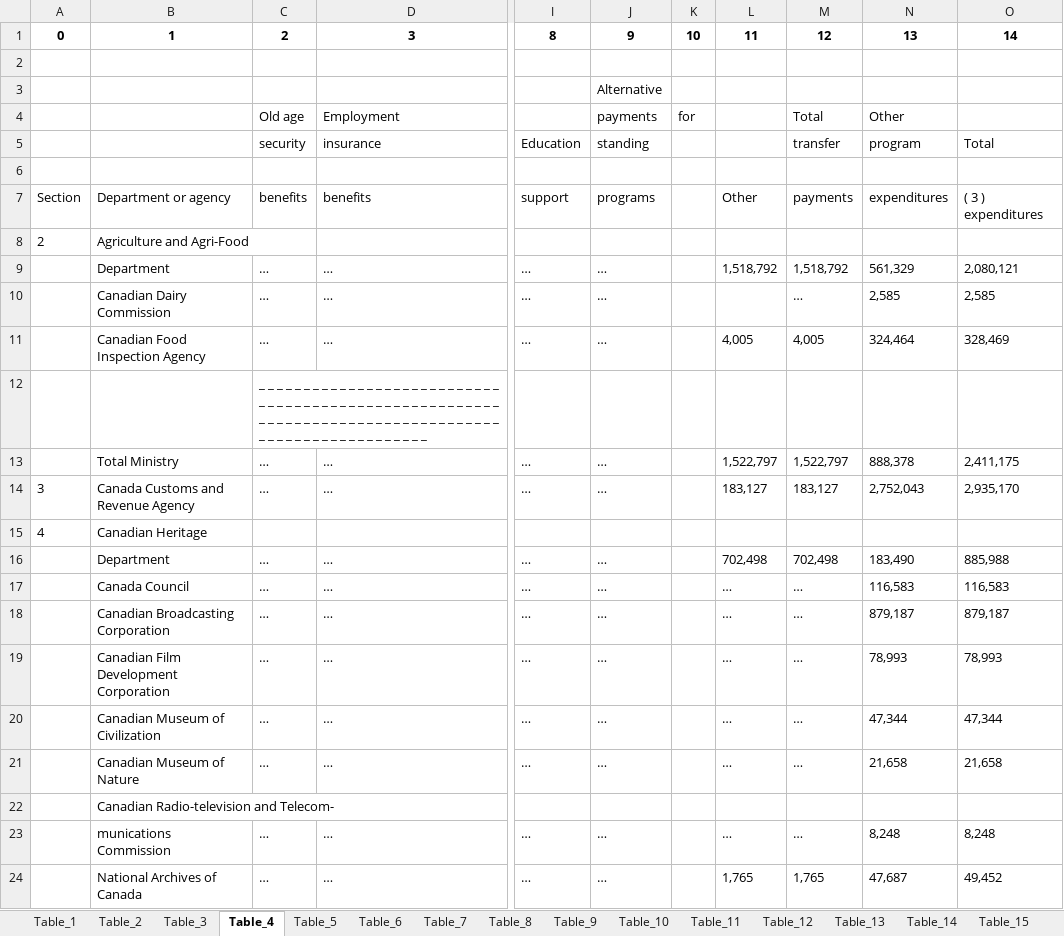
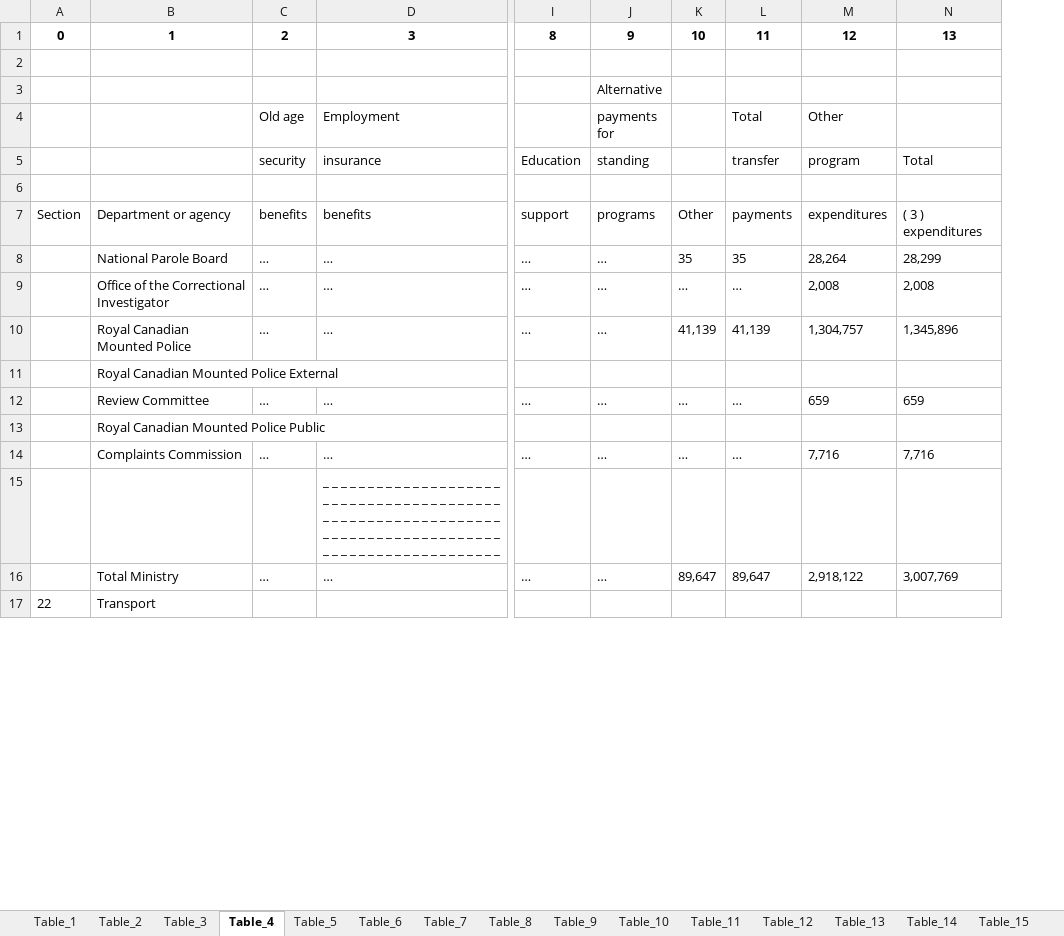
Before and after one commit to xrayso/BuildCanada, an Excel workbook: tables_output.xlsx, sheet Table_4, drawn as a sheet; only a part is shown, gaps mark what is left out; values as stored, in another font and other column widths than the file's, no borders; removed rows and columns are numbered as before the commit, all else as after; rows hold the shown columns only; ↵ is a line break in a cell; the diff covers the shown part only; the diff names each change by its address in the sheet, - before the commit and + after, or states it on an @@ line.

```diff
--- a/tables_output.xlsx (sheet Table_4)
+++ b/tables_output.xlsx (sheet Table_4)
-column K, rows 1-4: 10 |  |  | for
-column L, rows 1-7: 11 |  |  |  |  |  | Other; rows 18-24: … | … | … | … |  | … | 1,765
+column K, rows 1-10: 10 |  |  |  |  |  | Other | 35 | … | 41,139; rows 12-14: … |  | …; row 16: 89,647
-column N, rows 1-7: 13 |  |  | Other | program |  | expenditures; rows 18-24: 879,187 | 78,993 | 47,344 | 21,658 |  | 8,248 | 47,687
-column O, rows 1-7: 14 |  |  |  | Total |  | ( 3 ) expenditures; rows 18-24: 879,187 | 78,993 | 47,344 | 21,658 |  | 8,248 | 49,452
+column M, rows 1-10: 12 |  |  | Other | program |  | expenditures | 28,264 | 2,008 | 1,304,757; rows 12-14: 659 |  | 7,716; row 16: 2,918,122
+column N, rows 1-10: 13 |  |  |  | Total |  | ( 3 ) expenditures | 28,299 | 2,008 | 1,345,896; rows 12-14: 659 |  | 7,716; row 16: 3,007,769
-L1: 12
+L1: 11
-J4: payments
+J4: payments ↵ for
-row 8: 2 | Agriculture and Agri-Food
-row 9:  | Department | … | … | … | … |  | 1,518,792 | 1,518,792 | 561,329 | 2,080,121
-row 10:  | Canadian Dairy Commission | … | … | … | … |  |  | … | 2,585 | 2,585
-row 11:  | Canadian Food Inspection Agency | … | … | … | … |  | 4,005 | 4,005 | 324,464 | 328,469
-row 12:  |  | _ _ _ _ _ _ _ _ _ _ _ _ _ _ _ _ _ _ _ _ _ _ _ _ _ _ _ _ _ _ _ _ _ _ _ _ _ _ _ _ _ _ _ _ _ _ _ _ _ _ _ _ _ _ _ _ _ _ _ _ _ _ _ _ _ _ _ _ _ _ _ _ _ _ _ _ _ _ _ _ _ _ _ _ _ _ _ _ _ _ _ _ _ _ _ _ _ _ _ _
-row 13:  | Total Ministry | … | … | … | … |  | 1,522,797 | 1,522,797 | 888,378 | 2,411,175
-row 14: 3 | Canada Customs and Revenue Agency | … | … | … | … |  | 183,127 | 183,127 | 2,752,043 | 2,935,170
-row 15: 4 | Canadian Heritage
-row 16:  | Department | … | … | … | … |  | 702,498 | 702,498 | 183,490 | 885,988
-row 17:  | Canada Council | … | … | … | … |  | … | … | 116,583 | 116,583
-B8: Canadian Broadcasting Corporation
+B8: National Parole Board
-L8: …
+L8: 35
-B9: Canadian Film Development Corporation
+B9: Office of the Correctional Investigator
-B10: Canadian Museum of Civilization
+B10: Royal Canadian Mounted Police
-L10: …
+L10: 41,139
+row 11:  | Royal Canadian Mounted Police External
-B12: Canadian Museum of Nature
+B12: Review Committee
-B13: Canadian Radio-television and Telecom-
+B13: Royal Canadian Mounted Police Public
-B14: munications Commission
+B14: Complaints Commission
+row 15:  |  |  | _ _ _ _ _ _ _ _ _ _ _ _ _ _ _ _ _ _ _ _ _ _ _ _ _ _ _ _ _ _ _ _ _ _ _ _ _ _ _ _ _ _ _ _ _ _ _ _ _ _ _ _ _ _ _ _ _ _ _ _ _ _ _ _ _ _ _ _ _ _ _ _ _ _ _ _ _ _ _ _ _ _ _ _ _ _ _ _ _ _ _ _ _ _ _ _ _ _ _ _
-B16: National Archives of Canada
+B16: Total Ministry
-L16: 1,765
+L16: 89,647
+row 17: 22 | Transport
```
Also changed, not shown: 2 added rows, 8 removed rows and 13 edited cells elsewhere in this sheet, sheet Table_12, sheet Table_26, sheet Table_10, sheet Table_20, sheet Table_28, sheet Table_25, 25 more sheets, other sheet tabs, 1 other file.
